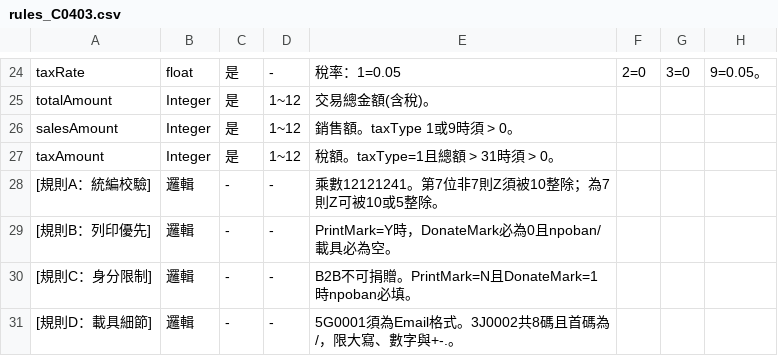
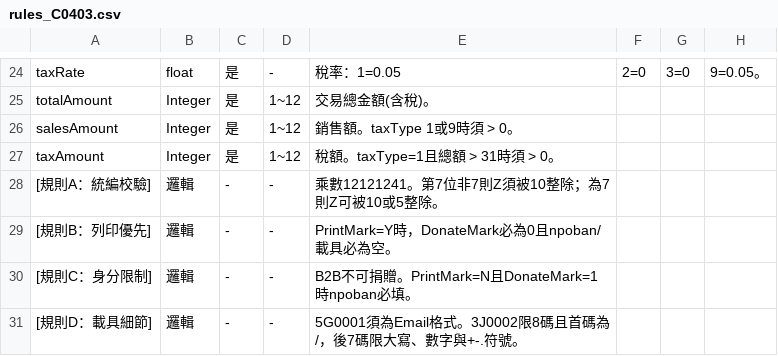
Before and after one commit to jackielin7778-cloud/app.py, a CSV file: rules_C0403.csv, drawn as a sheet; only a part is shown, gaps mark what is left out.

Commit message:
Update rules_C0403.csv

```diff
--- a/rules_C0403.csv
+++ b/rules_C0403.csv
@@ -30,2 +30,2 @@ taxAmount,Integer,是,1~12,稅額。taxType=1且總額 > 31時須 > 0。
 [規則C：身分限制],邏輯,-,-,B2B不可捐贈。PrintMark=N且DonateMark=1時npoban必填。
-[規則D：載具細節],邏輯,-,-,5G0001須為Email格式。3J0002共8碼且首碼為/，限大寫、數字與+-.。
+[規則D：載具細節],邏輯,-,-,5G0001須為Email格式。3J0002限8碼且首碼為/，後7碼限大寫、數字與+-.符號。
```
